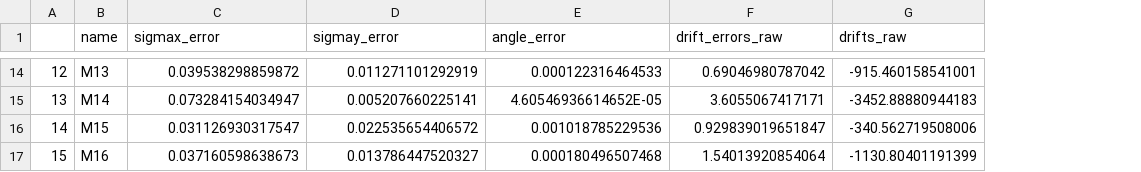
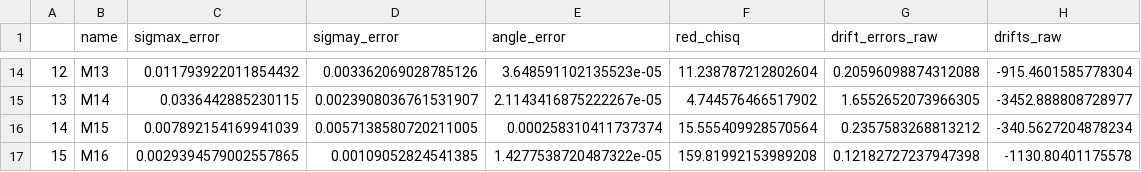
Before and after one commit to mef51/subdriftlaw, a CSV file: params_temp.csv, drawn as a sheet; only a part is shown, gaps mark what is left out; addresses are those after the commit; the diff covers the shown part only; the diff names each change by its address in the sheet, - before the commit and + after, or states it on an @@ line.

Commit message:
first pass at scaling errors by reduced chi_squared

```diff
--- a/params_temp.csv
+++ b/params_temp.csv
+column F (red_chisq), rows 14-17: 11.238787212802604 | 4.744576466517902 | 15.555409928570564 | 159.81992153989208
-C14 (sigmax_error): 0.039538298859872
+C14 (sigmax_error): 0.011793922011854432
-D14 (sigmay_error): 0.011271101292919
+D14 (sigmay_error): 0.003362069028785126
-E14 (angle_error): 0.000122316464533
+E14 (angle_error): 3.648591102135523e-05
-G14 (drift_errors_raw): 0.69046980787042
+G14 (drift_errors_raw): 0.20596098874312088
-H14 (drifts_raw): -915.460158541001
+H14 (drifts_raw): -915.4601585778304
-C15 (sigmax_error): 0.073284154034947
+C15 (sigmax_error): 0.0336442885230115
-D15 (sigmay_error): 0.005207660225141
+D15 (sigmay_error): 0.0023908036761531907
-E15 (angle_error): 4.60546936614652E-05
+E15 (angle_error): 2.1143416875222267e-05
-G15 (drift_errors_raw): 3.6055067417171
+G15 (drift_errors_raw): 1.6552652073966305
-H15 (drifts_raw): -3452.88880944183
+H15 (drifts_raw): -3452.888808728977
-C16 (sigmax_error): 0.031126930317547
+C16 (sigmax_error): 0.007892154169941039
-D16 (sigmay_error): 0.022535654406572
+D16 (sigmay_error): 0.0057138580720211005
-E16 (angle_error): 0.001018785229536
+E16 (angle_error): 0.000258310411737374
-G16 (drift_errors_raw): 0.929839019651847
+G16 (drift_errors_raw): 0.2357583268813212
-H16 (drifts_raw): -340.562719508006
+H16 (drifts_raw): -340.5627204878234
-C17 (sigmax_error): 0.037160598638673
+C17 (sigmax_error): 0.0029394579002557865
-D17 (sigmay_error): 0.013786447520327
+D17 (sigmay_error): 0.00109052824541385
-E17 (angle_error): 0.000180496507468
+E17 (angle_error): 1.4277538720487322e-05
-G17 (drift_errors_raw): 1.54013920854064
+G17 (drift_errors_raw): 0.12182727237947398
-H17 (drifts_raw): -1130.80401191399
+H17 (drifts_raw): -1130.80401175578
```
Also changed, not shown: 60 edited cells elsewhere in this file, bursts.csv, 5 other files.
